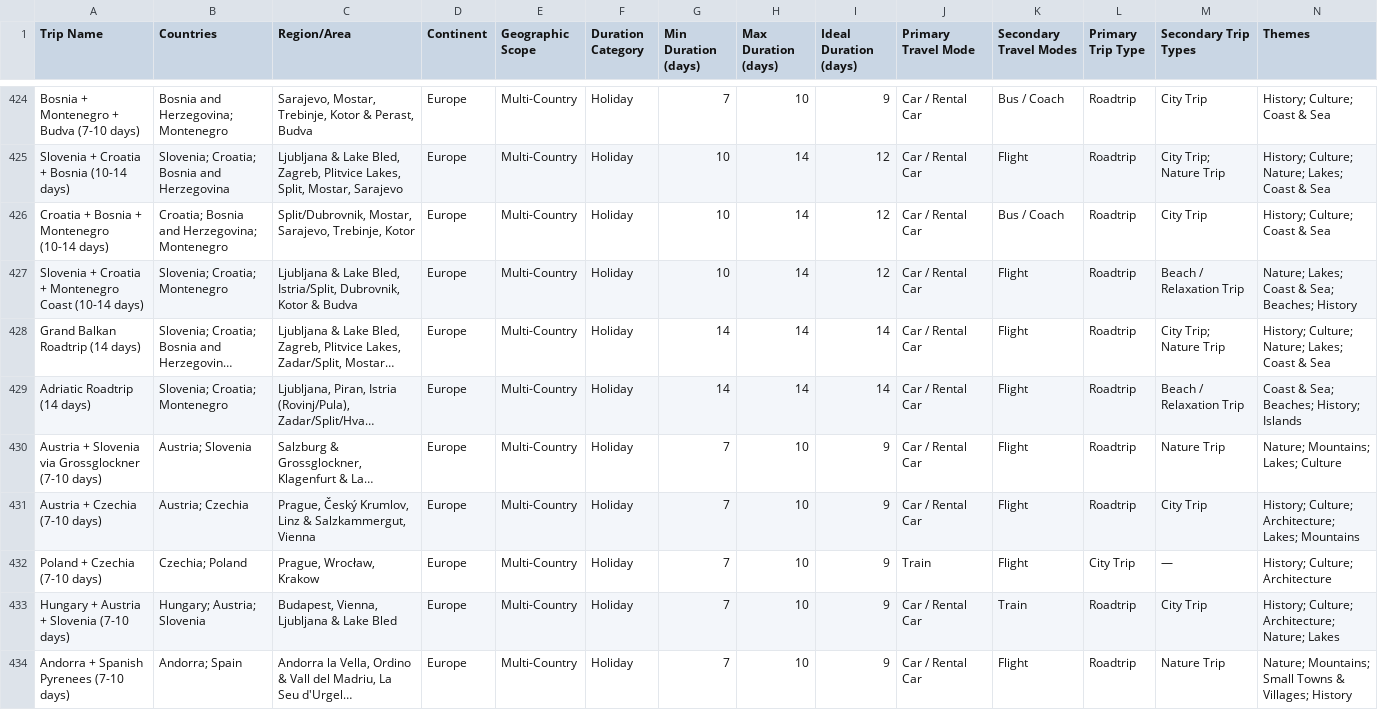
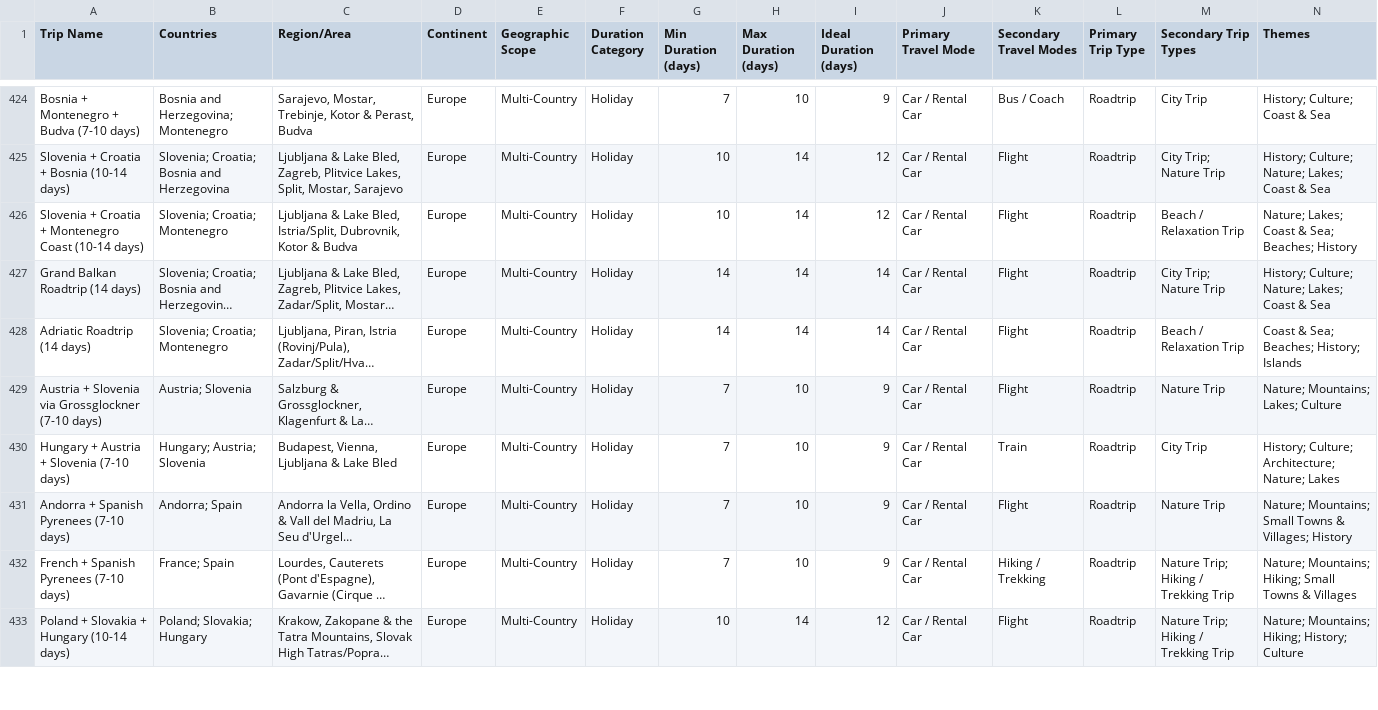
Before and after one commit to YWarmelink/YourAtlas, a CSV file: TRIP_DATABASE.csv, drawn as a sheet; only a part is shown, gaps mark what is left out; the shorter side is filled out with more unchanged rows; long unchanged cells end in …; rows hold the shown columns only; the diff names each change by its address in the sheet, - before the commit and + after, or states it on an @@ line.

Commit message:
Trip Taxonomy: remove 3 exact-duplicate rows from TRIP_DATABASE.csv
Austria+Czechia / Czechia+Austria, Poland+Czechia / Prague+Poland, and
Croatia+Bosnia+Montenegro / Bosnia+Croatia+Montenegro were identical trips
(same destinations, duration, budget) tagged twice under reordered names
during Groep 3 batching. Kept the Verified row in each pair, removed the
Draft duplicate (neither pair had an existing Route Builder route).

```diff
--- a/TRIP_DATABASE.csv
+++ b/TRIP_DATABASE.csv
-row 426: Croatia + Bosnia + Montenegro (10-14 days) | Croatia; Bosnia and Herzegovina; Montenegro | Split/Dubrovnik, Mostar, Sarajevo, Trebinje, Kotor | Europe | Multi-Country | Holiday | 10 | 14 | 12 | Car / Rental Car | Bus / Coach | Roadtrip | City Trip | History; Culture; Coast & Sea
-row 431: Austria + Czechia (7-10 days) | Austria; Czechia | Prague, Český Krumlov, Linz & Salzkammergut, Vienna | Europe | Multi-Country | Holiday | 7 | 10 | 9 | Car / Rental Car | Flight | Roadtrip | City Trip | History; Culture; Architecture; Lakes; Mountains
-row 432: Poland + Czechia (7-10 days) | Czechia; Poland | Prague, Wrocław, Krakow | Europe | Multi-Country | Holiday | 7 | 10 | 9 | Train | Flight | City Trip | — | History; Culture; Architecture
```
